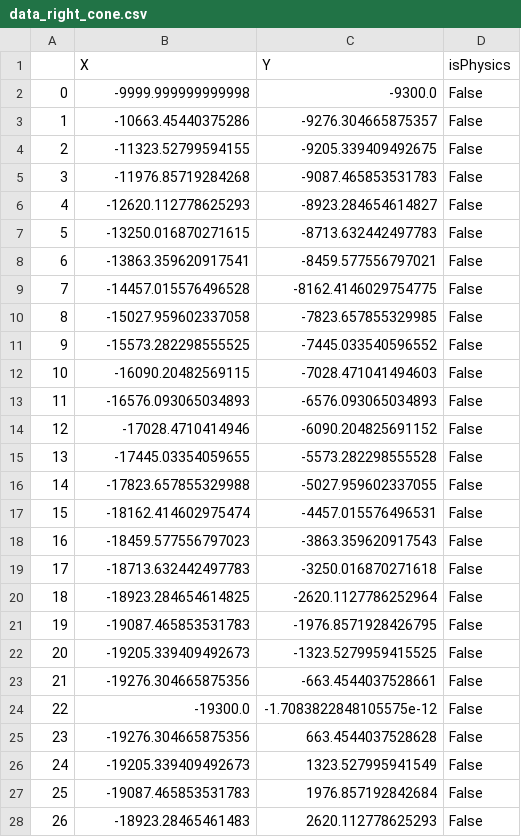
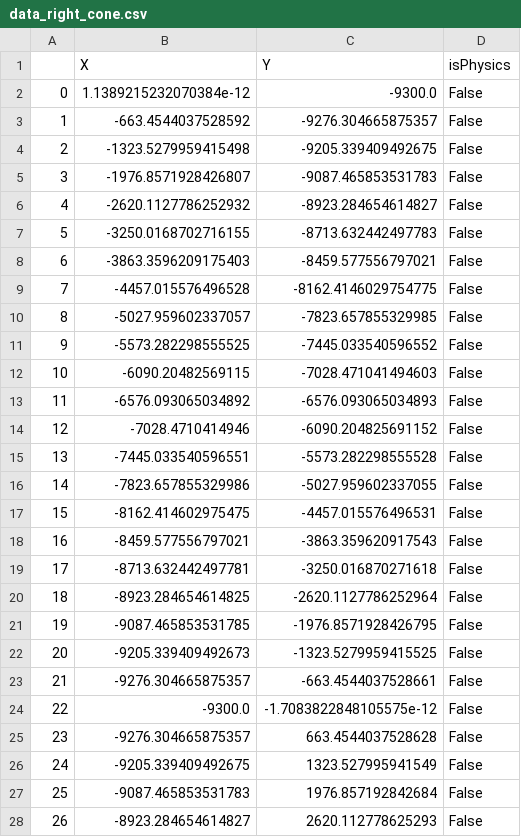
Before and after one commit to ArtemZaryanov/Course, a CSV file: data_right_cone.csv, drawn as a sheet; only a part is shown; the diff covers the shown part only.

```diff
--- a/data_right_cone.csv
+++ b/data_right_cone.csv
@@ -1,28 +1,28 @@
 ,X,Y,isPhysics
-0,-9999.999999999998,-9300.0,False
-1,-10663.45440375286,-9276.304665875357,False
-2,-11323.52799594155,-9205.339409492675,False
-3,-11976.85719284268,-9087.465853531783,False
-4,-12620.112778625293,-8923.284654614827,False
-5,-13250.016870271615,-8713.632442497783,False
-6,-13863.359620917541,-8459.577556797021,False
-7,-14457.015576496528,-8162.4146029754775,False
-8,-15027.959602337058,-7823.657855329985,False
-9,-15573.282298555525,-7445.033540596552,False
-10,-16090.20482569115,-7028.471041494603,False
-11,-16576.093065034893,-6576.093065034893,False
-12,-17028.4710414946,-6090.204825691152,False
-13,-17445.03354059655,-5573.282298555528,False
-14,-17823.657855329988,-5027.959602337055,False
-15,-18162.414602975474,-4457.015576496531,False
-16,-18459.577556797023,-3863.359620917543,False
-17,-18713.632442497783,-3250.016870271618,False
-18,-18923.284654614825,-2620.1127786252964,False
-19,-19087.465853531783,-1976.8571928426795,False
-20,-19205.339409492673,-1323.5279959415525,False
-21,-19276.304665875356,-663.4544037528661,False
-22,-19300.0,-1.7083822848105575e-12,False
-23,-19276.304665875356,663.4544037528628,False
-24,-19205.339409492673,1323.527995941549,False
-25,-19087.465853531783,1976.857192842684,False
-26,-18923.28465461483,2620.112778625293,False
+0,1.1389215232070384e-12,-9300.0,False
+1,-663.4544037528592,-9276.304665875357,False
+2,-1323.5279959415498,-9205.339409492675,False
+3,-1976.8571928426807,-9087.465853531783,False
+4,-2620.1127786252932,-8923.284654614827,False
+5,-3250.0168702716155,-8713.632442497783,False
+6,-3863.3596209175403,-8459.577556797021,False
+7,-4457.015576496528,-8162.4146029754775,False
+8,-5027.959602337057,-7823.657855329985,False
+9,-5573.282298555525,-7445.033540596552,False
+10,-6090.20482569115,-7028.471041494603,False
+11,-6576.093065034892,-6576.093065034893,False
+12,-7028.4710414946,-6090.204825691152,False
+13,-7445.033540596551,-5573.282298555528,False
+14,-7823.657855329986,-5027.959602337055,False
+15,-8162.414602975475,-4457.015576496531,False
+16,-8459.577556797021,-3863.359620917543,False
+17,-8713.632442497781,-3250.016870271618,False
+18,-8923.284654614825,-2620.1127786252964,False
+19,-9087.465853531785,-1976.8571928426795,False
+20,-9205.339409492673,-1323.5279959415525,False
+21,-9276.304665875357,-663.4544037528661,False
+22,-9300.0,-1.7083822848105575e-12,False
+23,-9276.304665875357,663.4544037528628,False
+24,-9205.339409492675,1323.527995941549,False
+25,-9087.465853531783,1976.857192842684,False
+26,-8923.284654614827,2620.112778625293,False
```
Also changed, not shown: 123 edited cells elsewhere in this file, data_left_cone.csv, 14 other files.
